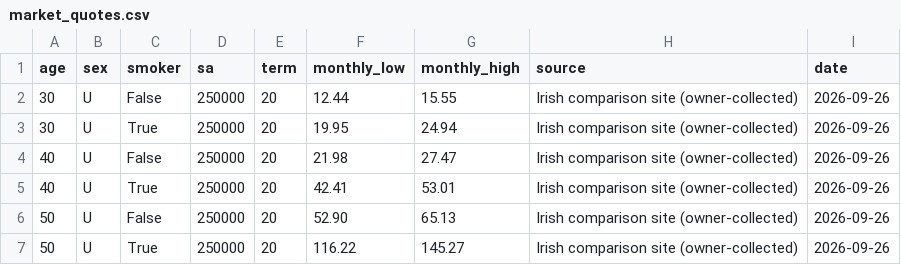
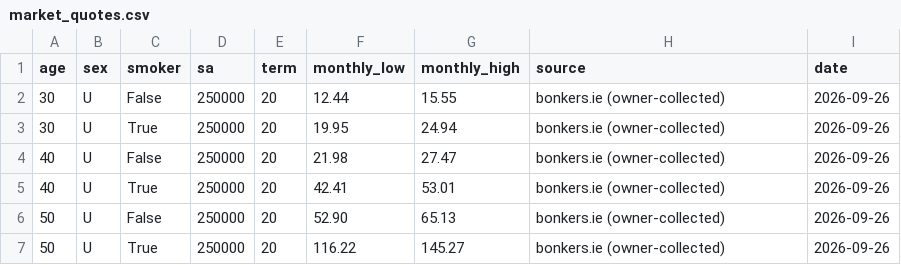
Before and after one commit to pnlync/assurance, a CSV file: data/raw/market_quotes.csv, drawn as a sheet.

```diff
--- a/data/raw/market_quotes.csv
+++ b/data/raw/market_quotes.csv
@@ -1,7 +1,7 @@
 age,sex,smoker,sa,term,monthly_low,monthly_high,source,date
-30,U,False,250000,20,12.44,15.55,Irish comparison site (owner-collected),2026-09-26
-30,U,True,250000,20,19.95,24.94,Irish comparison site (owner-collected),2026-09-26
-40,U,False,250000,20,21.98,27.47,Irish comparison site (owner-collected),2026-09-26
-40,U,True,250000,20,42.41,53.01,Irish comparison site (owner-collected),2026-09-26
-50,U,False,250000,20,52.90,65.13,Irish comparison site (owner-collected),2026-09-26
-50,U,True,250000,20,116.22,145.27,Irish comparison site (owner-collected),2026-09-26
+30,U,False,250000,20,12.44,15.55,bonkers.ie (owner-collected),2026-09-26
+30,U,True,250000,20,19.95,24.94,bonkers.ie (owner-collected),2026-09-26
+40,U,False,250000,20,21.98,27.47,bonkers.ie (owner-collected),2026-09-26
+40,U,True,250000,20,42.41,53.01,bonkers.ie (owner-collected),2026-09-26
+50,U,False,250000,20,52.90,65.13,bonkers.ie (owner-collected),2026-09-26
+50,U,True,250000,20,116.22,145.27,bonkers.ie (owner-collected),2026-09-26
```
Also changed, not shown: outputs/tables/market_reasonableness.csv, 1 other file.
